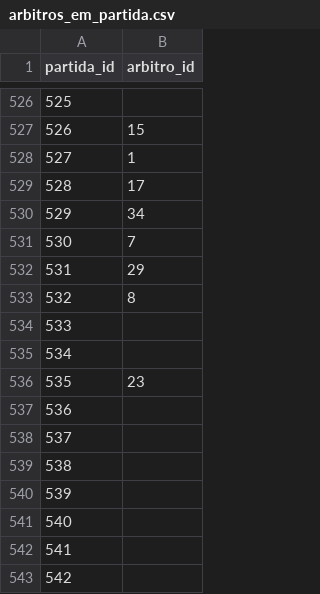
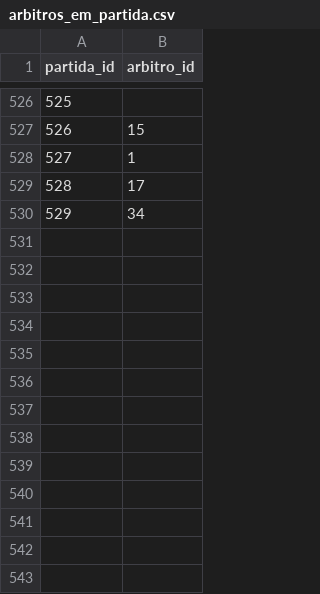
Before and after one commit to shinzatokazuya/kamusari, a CSV file: novo_bd1971_robusto/output_csvs/arbitros_em_partida.csv, drawn as a sheet; only a part is shown, gaps mark what is left out; the diff names each change by its address in the sheet, - before the commit and + after, or states it on an @@ line.

```diff
--- a/novo_bd1971_robusto/output_csvs/arbitros_em_partida.csv
+++ b/novo_bd1971_robusto/output_csvs/arbitros_em_partida.csv
-row 531: 530 | 7
-row 532: 531 | 29
-row 533: 532 | 8
-row 534: 533
-row 535: 534
-row 536: 535 | 23
-row 537: 536
-row 538: 537
-row 539: 538
-row 540: 539
-row 541: 540
-row 542: 541
-row 543: 542
```
Also changed, not shown: novo_bd1971_robusto/output_csvs/eventos_partida.csv.
